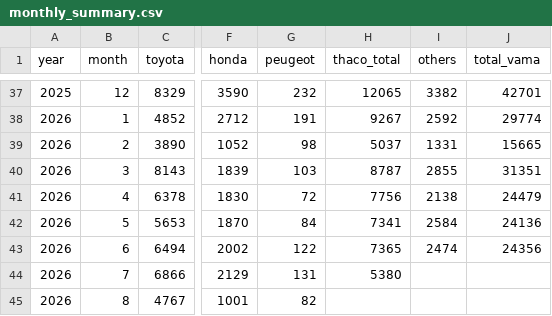
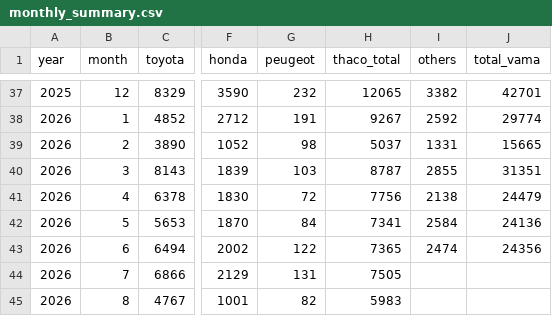
Before and after one commit to hoenhoen2409-hub/cars-tracking-, a CSV file: data/monthly_summary.csv, drawn as a sheet; only a part is shown, gaps mark what is left out; the diff names each change by its address in the sheet, - before the commit and + after, or states it on an @@ line.

```diff
--- a/data/monthly_summary.csv
+++ b/data/monthly_summary.csv
-H44 (thaco_total): 5380
+H44 (thaco_total): 7505
-H45 (thaco_total): (empty)
+H45 (thaco_total): 5983
```
Also changed, not shown: 2 other files.
